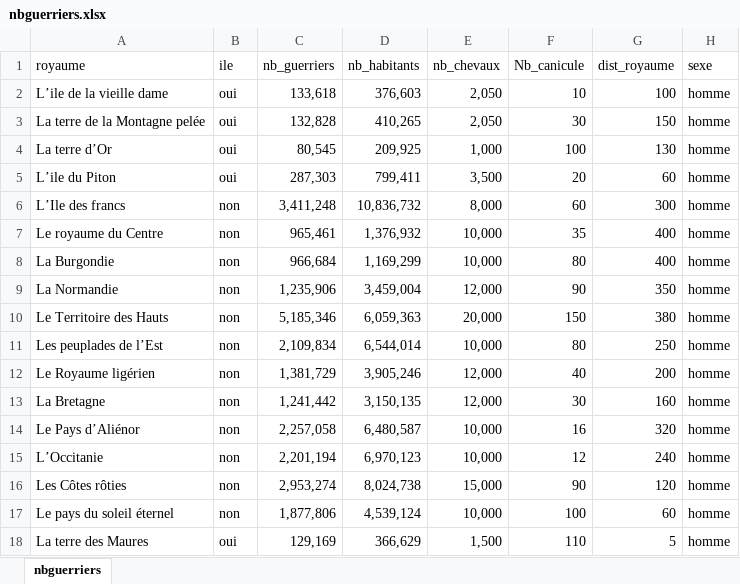
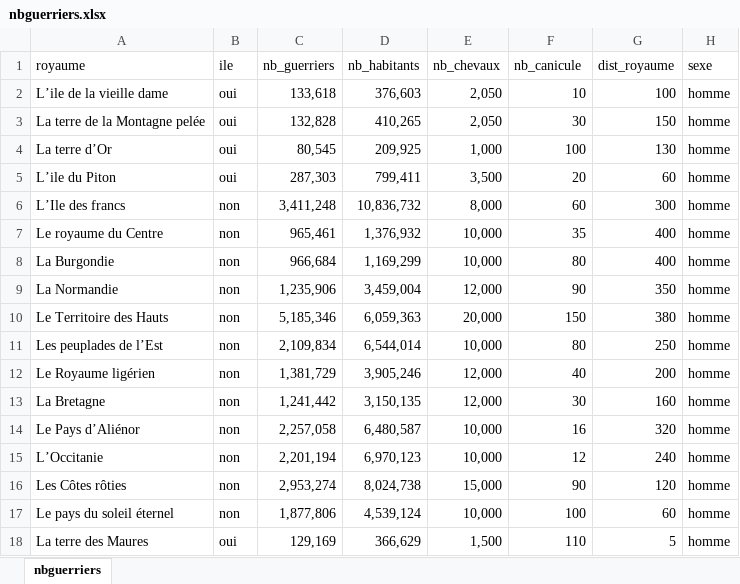
Before and after one commit to insee-unissi/funcamp-r, an Excel workbook: icaRius/data/nbguerriers.xlsx, sheet nbguerriers, drawn as a sheet; values as stored, in another font and other column widths than the file's, no borders; the diff names each change by its address in the sheet, - before the commit and + after, or states it on an @@ line.

Commit message:
Add files via upload

```diff
--- a/icaRius/data/nbguerriers.xlsx (sheet nbguerriers)
+++ b/icaRius/data/nbguerriers.xlsx (sheet nbguerriers)
-F1: Nb_canicule
+F1: nb_canicule
```
